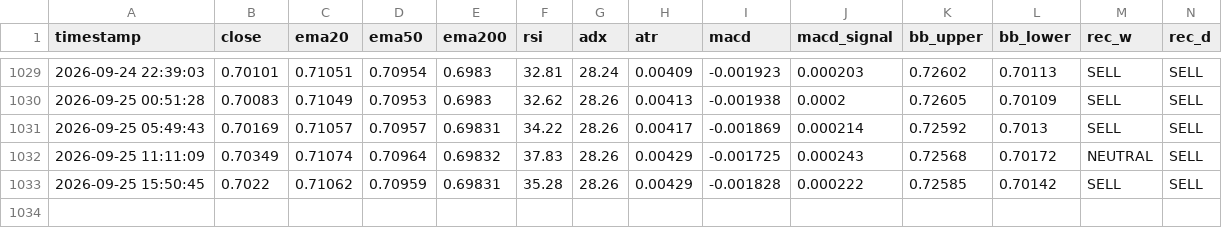
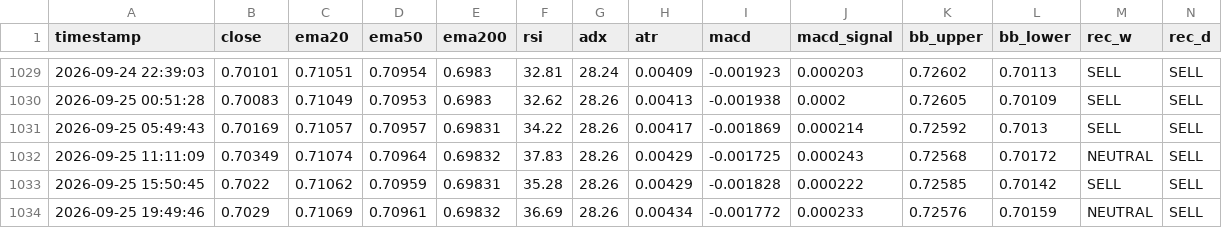
Before and after one commit to lokhrafa/TriviumDashboard, a CSV file: data/ohlc_audusd.csv, drawn as a sheet; only a part is shown, gaps mark what is left out; rows hold the shown columns only; the diff names each change by its address in the sheet, - before the commit and + after, or states it on an @@ line.

```diff
--- a/data/ohlc_audusd.csv
+++ b/data/ohlc_audusd.csv
+row 1034: 2026-09-25 19:49:46 | 0.7029 | 0.71069 | 0.70961 | 0.69832 | 36.69 | 28.26 | 0.00434 | -0.001772 | 0.000233 | 0.72576 | 0.70159 | NEUTRAL | SELL
```
Also changed, not shown: data/ohlc_eurusd.csv, data/ohlc_gbpusd.csv, 3 other files.
